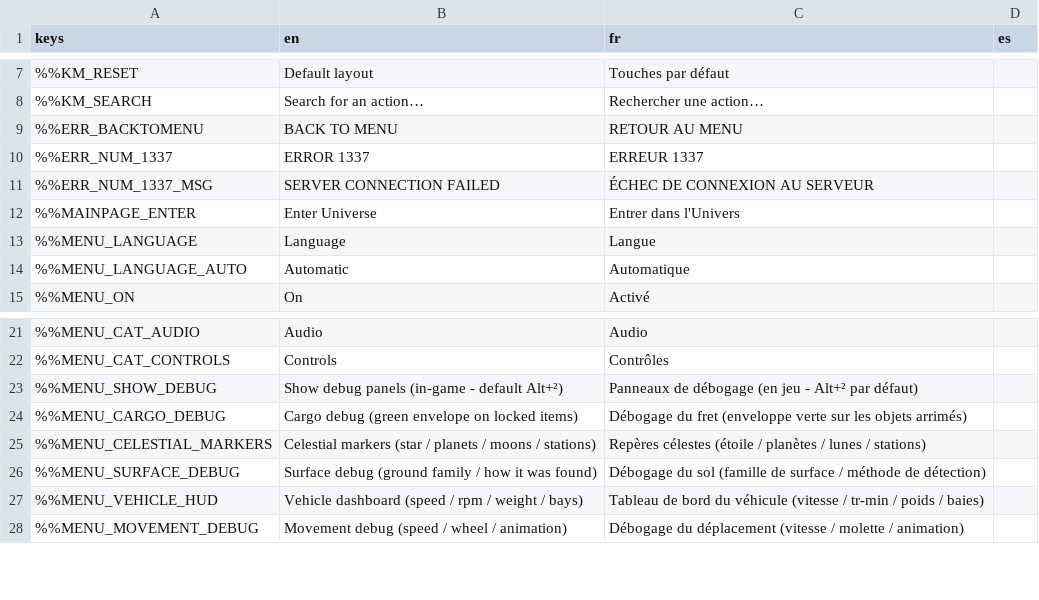
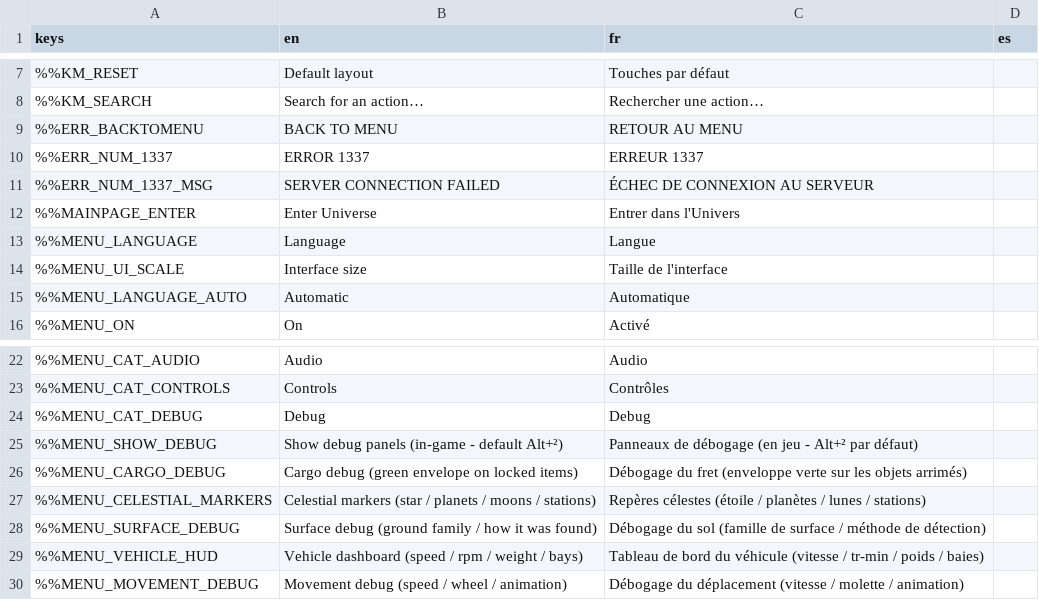
Before and after one commit to DyingStar-game/DyingStar, a CSV file: tools/localization/localisation.csv, drawn as a sheet; only a part is shown, gaps mark what is left out; the diff names each change by its address in the sheet, - before the commit and + after, or states it on an @@ line.

Commit message:
feat(settings): interface size, and a Debug tab for the debug toggles
- Settings > General > Interface size, 80 to 120 % in 5 % steps: a
  factor on the window's content scale, on top of the project's own
  scaling (which follows the window's height, so a big screen drew big
  text). UiScaleSettings stores, cleans and applies it, applied at boot;
  the slider applies when its drag ends.
- General keeps the language, the interface size, the in-game graphics
  panel and the animated main menu. The six debug toggles move to a new
  Debug tab after Controls.
- The On / Off wiring both pages share is SettingsToggles.

```diff
--- a/tools/localization/localisation.csv
+++ b/tools/localization/localisation.csv
+row 14: %%MENU_UI_SCALE | Interface size | Taille de l'interface
+row 24: %%MENU_CAT_DEBUG | Debug | Debug
```
Also changed, not shown: 13 other files.
